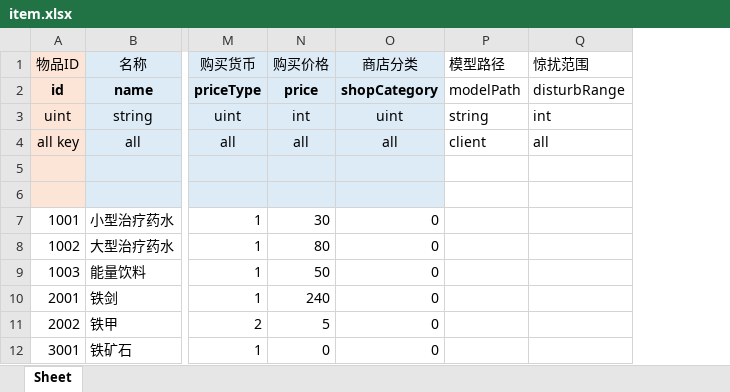
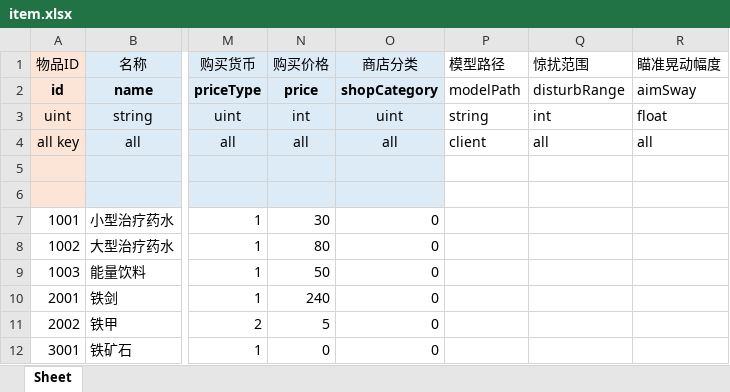
Before and after one commit to larito001/YFramework, an Excel workbook: tools/excel/3xlsx/item.xlsx, sheet Sheet, drawn as a sheet; only a part is shown, gaps mark what is left out; values as stored, in another font and other column widths than the file's, no borders; the diff names each change by its address in the sheet, - before the commit and + after, or states it on an @@ line.

```diff
--- a/tools/excel/3xlsx/item.xlsx (sheet Sheet)
+++ b/tools/excel/3xlsx/item.xlsx (sheet Sheet)
+column R (瞄准晃动幅度), rows 2-4: aimSway | float | all
```
Also changed, not shown: 5 other files.
